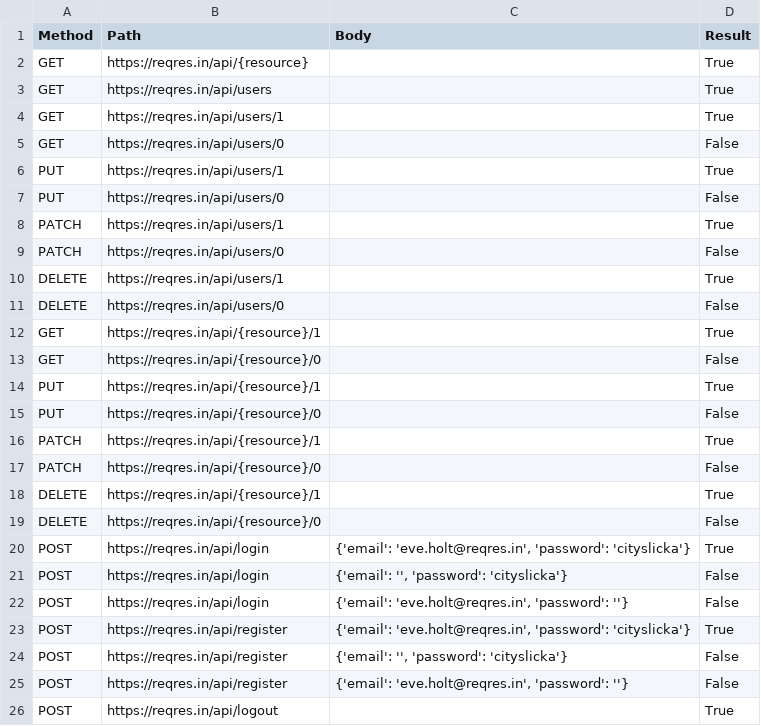
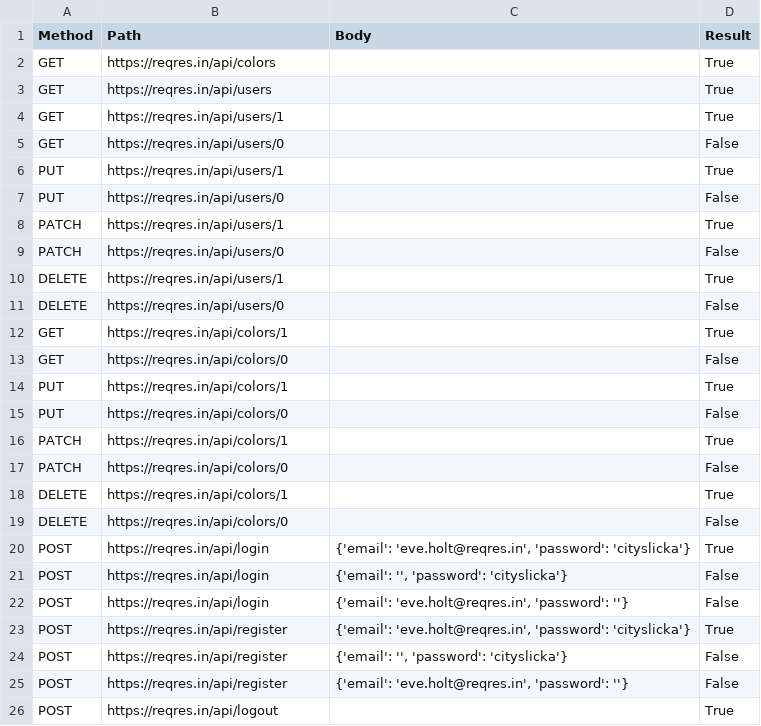
Before and after one commit to Hyacinto/reqres.in-API-test-Python, a CSV file: data.csv, drawn as a sheet.

```diff
--- a/data.csv
+++ b/data.csv
@@ -1,3 +1,3 @@
 Method,Path,Body,Result
-GET,https://reqres.in/api/{resource},,True
+GET,https://reqres.in/api/colors,,True
 GET,https://reqres.in/api/users,,True
@@ -11,10 +11,10 @@ DELETE,https://reqres.in/api/users/1,,True
 DELETE,https://reqres.in/api/users/0,,False
-GET,https://reqres.in/api/{resource}/1,,True
-GET,https://reqres.in/api/{resource}/0,,False
-PUT,https://reqres.in/api/{resource}/1,,True
-PUT,https://reqres.in/api/{resource}/0,,False
-PATCH,https://reqres.in/api/{resource}/1,,True
-PATCH,https://reqres.in/api/{resource}/0,,False
-DELETE,https://reqres.in/api/{resource}/1,,True
-DELETE,https://reqres.in/api/{resource}/0,,False
+GET,https://reqres.in/api/colors/1,,True
+GET,https://reqres.in/api/colors/0,,False
+PUT,https://reqres.in/api/colors/1,,True
+PUT,https://reqres.in/api/colors/0,,False
+PATCH,https://reqres.in/api/colors/1,,True
+PATCH,https://reqres.in/api/colors/0,,False
+DELETE,https://reqres.in/api/colors/1,,True
+DELETE,https://reqres.in/api/colors/0,,False
 POST,https://reqres.in/api/login,"{'email': 'eve.holt@reqres.in', 'password': 'cityslicka'}",True
```
Also changed, not shown: 4 other files.
